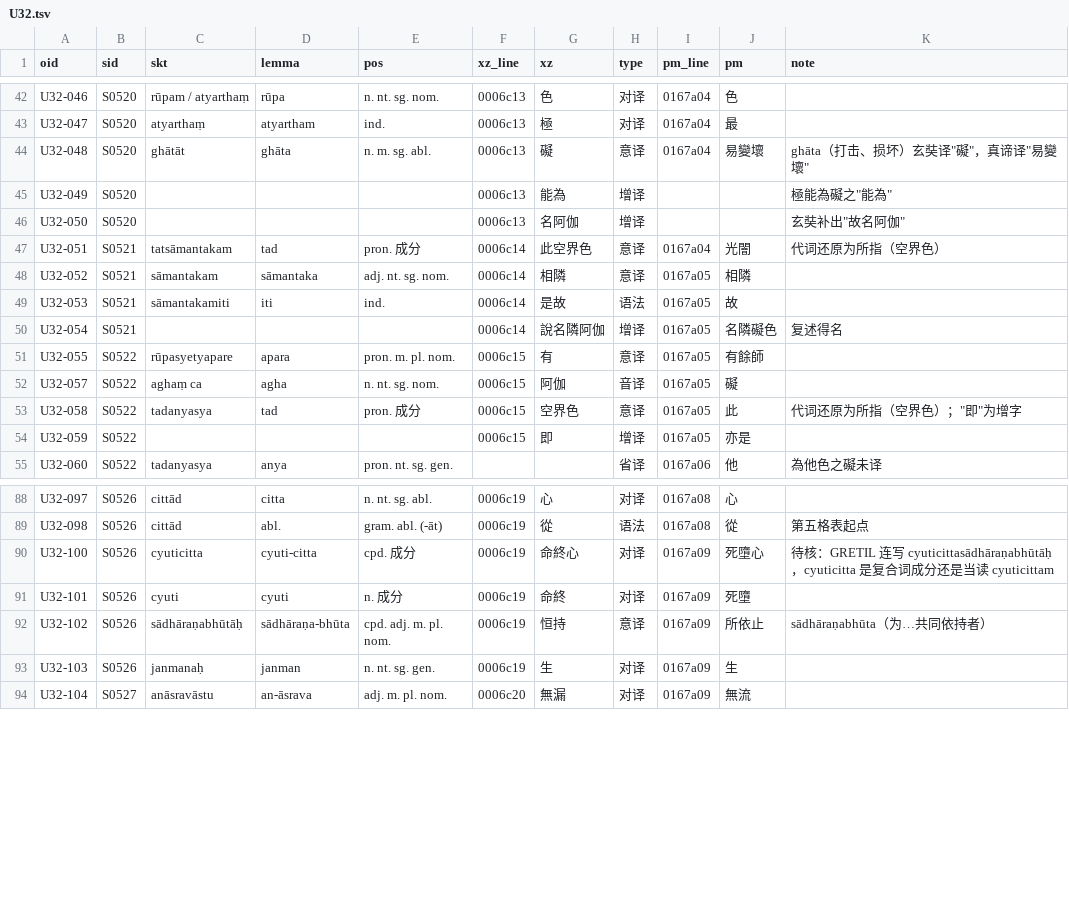
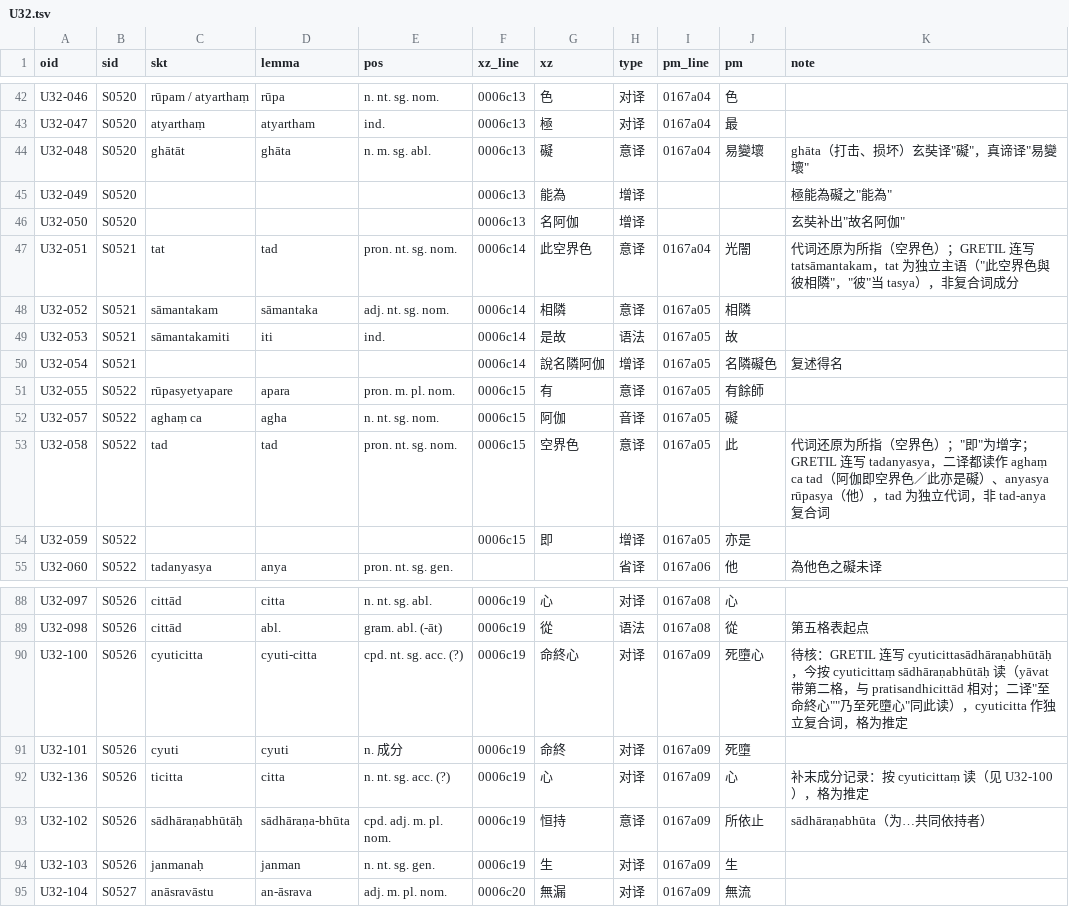
Before and after one commit to yuandengshi/xuanzang-glossary, a TSV file: _work/align/akbh1/occ/U32.tsv, drawn as a sheet; only a part is shown, gaps mark what is left out.

```diff
--- a/_work/align/akbh1/occ/U32.tsv
+++ b/_work/align/akbh1/occ/U32.tsv
@@ -46,3 +46,3 @@ U32-049	S0520				0006c13	能為	增译			"極能為礙"之"能為"
 U32-050	S0520				0006c13	名阿伽	增译			玄奘补出"故名阿伽"
-U32-051	S0521	tatsāmantakam	tad	pron. 成分	0006c14	此空界色	意译	0167a04	光闇	代词还原为所指（空界色）
+U32-051	S0521	tat	tad	pron. nt. sg. nom.	0006c14	此空界色	意译	0167a04	光闇	代词还原为所指（空界色）；GRETIL 连写 tatsāmantakam，tat 为独立主语（"此空界色與彼相隣"，"彼"当 tasya），非复合词成分
 U32-052	S0521	sāmantakam	sāmantaka	adj. nt. sg. nom.	0006c14	相隣	意译	0167a05	相隣	
@@ -52,3 +52,3 @@ U32-055	S0522	rūpasyetyapare	apara	pron. m. pl. nom.	0006c15	有	意译	0167a05
 U32-057	S0522	aghaṃ ca	agha	n. nt. sg. nom.	0006c15	阿伽	音译	0167a05	礙	
-U32-058	S0522	tadanyasya	tad	pron. 成分	0006c15	空界色	意译	0167a05	此	代词还原为所指（空界色）；"即"为增字
+U32-058	S0522	tad	tad	pron. nt. sg. nom.	0006c15	空界色	意译	0167a05	此	代词还原为所指（空界色）；"即"为增字；GRETIL 连写 tadanyasya，二译都读作 aghaṃ ca tad（阿伽即空界色／此亦是礙）、anyasya rūpasya（他），tad 为独立代词，非 tad-anya 复合词
 U32-059	S0522				0006c15	即	增译	0167a05	亦是	
@@ -89,4 +89,5 @@ U32-097	S0526	cittād	citta	n. nt. sg. abl.	0006c19	心	对译	0167a08	心
 U32-098	S0526	cittād	abl.	gram. abl. (-āt)	0006c19	從	语法	0167a08	從	第五格表起点
-U32-100	S0526	cyuticitta	cyuti-citta	cpd. 成分	0006c19	命終心	对译	0167a09	死墮心	待核：GRETIL 连写 cyuticittasādhāraṇabhūtāḥ，cyuticitta 是复合词成分还是当读 cyuticittam
+U32-100	S0526	cyuticitta	cyuti-citta	cpd. nt. sg. acc. (?)	0006c19	命終心	对译	0167a09	死墮心	待核：GRETIL 连写 cyuticittasādhāraṇabhūtāḥ，今按 cyuticittaṃ sādhāraṇabhūtāḥ 读（yāvat 带第二格，与 pratisandhicittād 相对；二译"至命終心""乃至死墮心"同此读），cyuticitta 作独立复合词，格为推定
 U32-101	S0526	cyuti	cyuti	n. 成分	0006c19	命終	对译	0167a09	死墮	
+U32-136	S0526	ticitta	citta	n. nt. sg. acc. (?)	0006c19	心	对译	0167a09	心	补末成分记录：按 cyuticittaṃ 读（见 U32-100），格为推定
 U32-102	S0526	sādhāraṇabhūtāḥ	sādhāraṇa-bhūta	cpd. adj. m. pl. nom.	0006c19	恒持	意译	0167a09	所依止	sādhāraṇabhūta（为…共同依持者）
```
Also changed, not shown: _work/align/akbh1/occ/U04.tsv, _work/align/akbh1/occ/U21.tsv, 35 other files.
